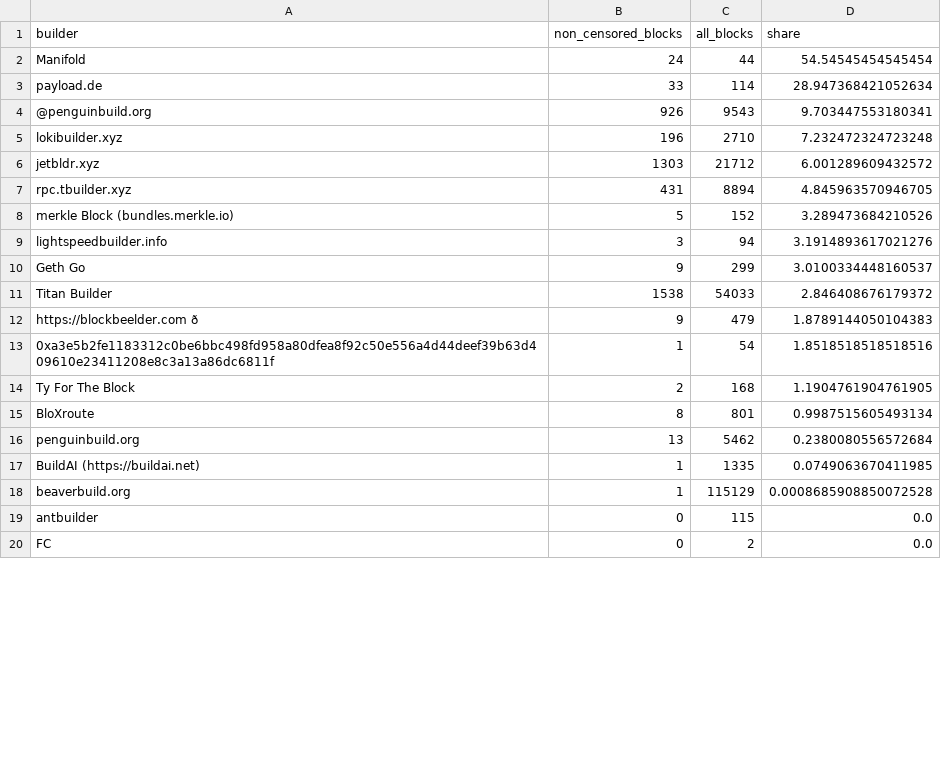
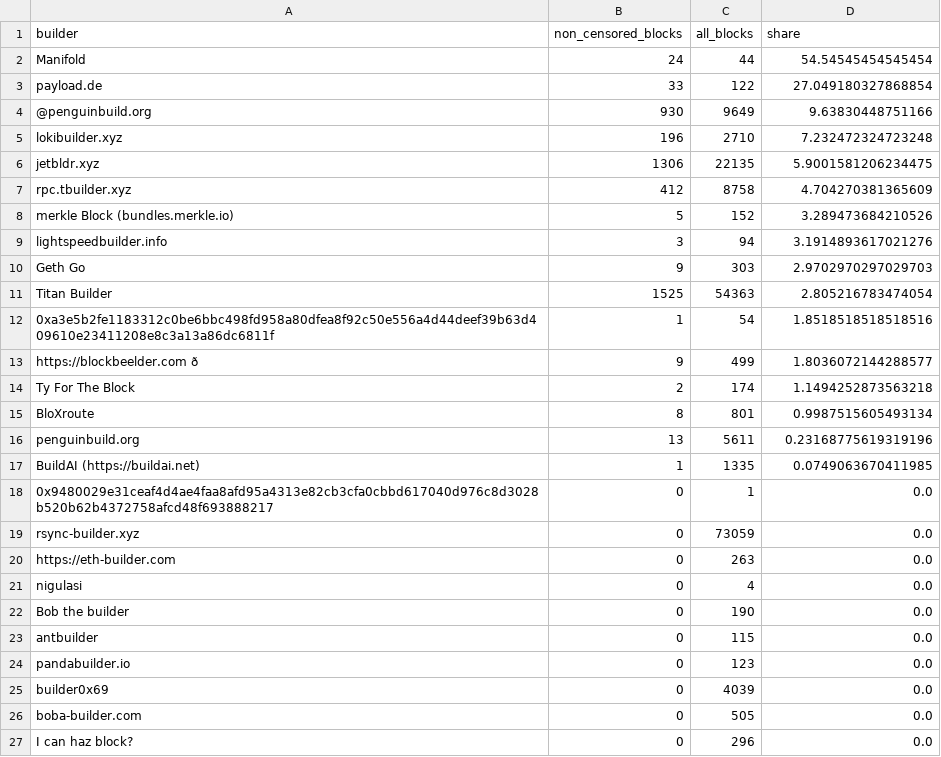
Before and after one commit to nerolation/censorship.pics, a CSV file: data/builder_stats.csv, drawn as a sheet; only a part is shown; the shorter side is filled out with more unchanged rows; removed rows and columns are numbered as before the commit, all else as after; the diff covers the shown part only; the diff names each change by its address in the sheet, - before the commit and + after, or states it on an @@ line.

```diff
--- a/data/builder_stats.csv
+++ b/data/builder_stats.csv
-C3 (all_blocks): 114
+C3 (all_blocks): 122
-D3 (share): 28.947368421052634
+D3 (share): 27.049180327868854
-B4 (non_censored_blocks): 926
+B4 (non_censored_blocks): 930
-C4 (all_blocks): 9543
+C4 (all_blocks): 9649
-D4 (share): 9.703447553180341
+D4 (share): 9.63830448751166
-B6 (non_censored_blocks): 1303
+B6 (non_censored_blocks): 1306
-C6 (all_blocks): 21712
+C6 (all_blocks): 22135
-D6 (share): 6.001289609432572
+D6 (share): 5.9001581206234475
-B7 (non_censored_blocks): 431
+B7 (non_censored_blocks): 412
-C7 (all_blocks): 8894
+C7 (all_blocks): 8758
-D7 (share): 4.845963570946705
+D7 (share): 4.704270381365609
-C10 (all_blocks): 299
+C10 (all_blocks): 303
-D10 (share): 3.0100334448160537
+D10 (share): 2.9702970297029703
-B11 (non_censored_blocks): 1538
+B11 (non_censored_blocks): 1525
-C11 (all_blocks): 54033
+C11 (all_blocks): 54363
-D11 (share): 2.846408676179372
+D11 (share): 2.805216783474054
-row 12: https://blockbeelder.com ð | 9 | 479 | 1.8789144050104383
+row 13: https://blockbeelder.com ð | 9 | 499 | 1.8036072144288577
-C14 (all_blocks): 168
+C14 (all_blocks): 174
-D14 (share): 1.1904761904761905
+D14 (share): 1.1494252873563218
-C16 (all_blocks): 5462
+C16 (all_blocks): 5611
-D16 (share): 0.2380080556572684
+D16 (share): 0.23168775619319196
-row 18: beaverbuild.org | 1 | 115129 | 0.0008685908850072528
@@ row 47 moved to row 18: 0x9480029e31ceaf4d4ae4faa8afd95a4313e82c… @@
+row 19: rsync-builder.xyz | 0 | 73059 | 0.0
+row 20: https://eth-builder.com | 0 | 263 | 0.0
@@ row 43 moved to row 21: nigulasi @@
+row 22: Bob the builder | 0 | 190 | 0.0
+row 24: pandabuilder.io | 0 | 123 | 0.0
+row 25: builder0x69 | 0 | 4039 | 0.0
+row 26: boba-builder.com | 0 | 505 | 0.0
+row 27: I can haz block? | 0 | 296 | 0.0
```
Also changed, not shown: 9 added rows, 15 removed rows, 7 moved rows and 4 edited cells elsewhere in this file, data/builder_censorship_share.csv, data/censorship_stats.csv, 4 other files.
